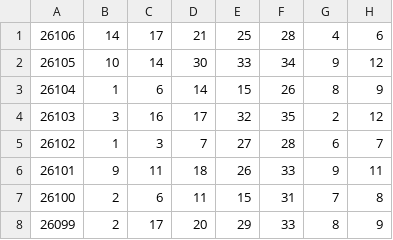
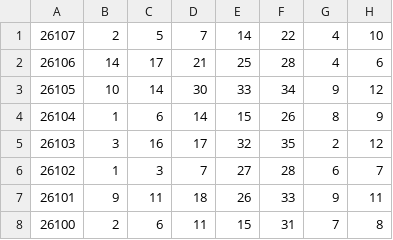
Before and after one commit to ohbaby30/kl8-public-data, a CSV file: dlt_history.csv, drawn as a sheet; only a part is shown; the shorter side is filled out with more unchanged rows.

Commit message:
update lottery data 2026-09-20 02:40:01

```diff
--- a/dlt_history.csv
+++ b/dlt_history.csv
@@ -1 +1,2 @@
+26107,2,5,7,14,22,4,10
 26106,14,17,21,25,28,4,6
```
Also changed, not shown: 1 other file.
